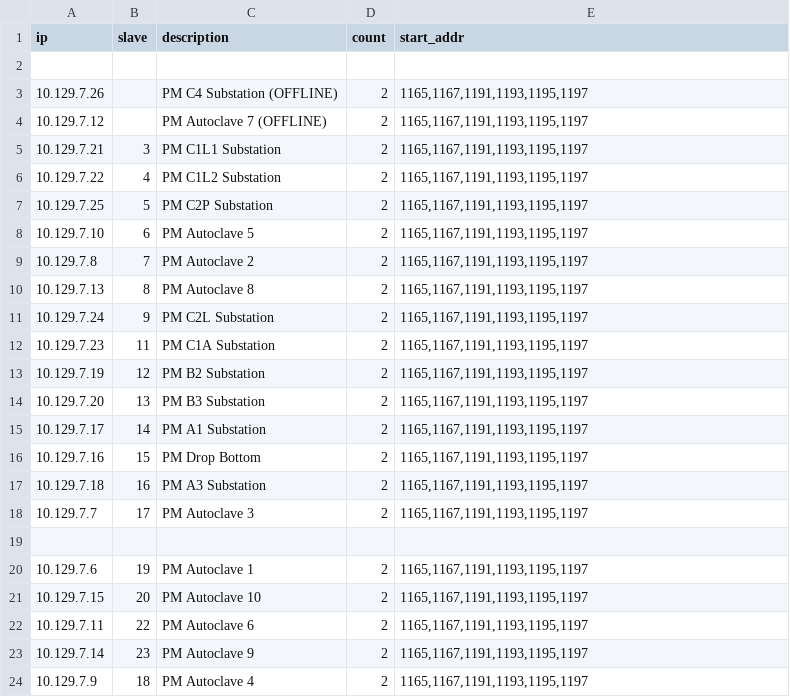
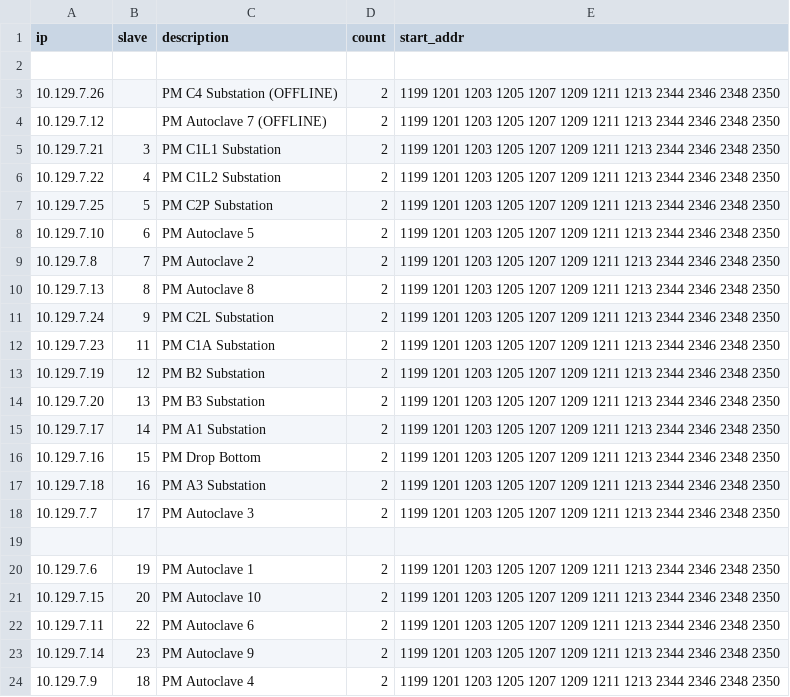
Before and after one commit to L3vi21/Power, a CSV file: ips.csv, drawn as a sheet.

Commit message:
Updated register list

```diff
--- a/ips.csv
+++ b/ips.csv
@@ -2,23 +2,23 @@ ip,slave,description,count,start_addr
 
-10.129.7.26,,"PM C4 Substation (OFFLINE)",2,"1165,1167,1191,1193,1195,1197"
-10.129.7.12,,"PM Autoclave 7 (OFFLINE)", 2,"1165,1167,1191,1193,1195,1197"
-10.129.7.21,3,"PM C1L1 Substation",2,"1165,1167,1191,1193,1195,1197"
-10.129.7.22,4,"PM C1L2 Substation",2,"1165,1167,1191,1193,1195,1197"
-10.129.7.25,5,"PM C2P Substation",2,"1165,1167,1191,1193,1195,1197"
-10.129.7.10,6,"PM Autoclave 5",2,"1165,1167,1191,1193,1195,1197"
-10.129.7.8,7,"PM Autoclave 2",2,"1165,1167,1191,1193,1195,1197"
-10.129.7.13,8,"PM Autoclave 8",2,"1165,1167,1191,1193,1195,1197"
-10.129.7.24,9,"PM C2L Substation",2,"1165,1167,1191,1193,1195,1197"
-10.129.7.23,11,"PM C1A Substation",2,"1165,1167,1191,1193,1195,1197"
-10.129.7.19,12,"PM B2 Substation",2,"1165,1167,1191,1193,1195,1197"
-10.129.7.20,13,"PM B3 Substation",2,"1165,1167,1191,1193,1195,1197"
-10.129.7.17,14,"PM A1 Substation",2,"1165,1167,1191,1193,1195,1197"
-10.129.7.16,15,"PM Drop Bottom",2,"1165,1167,1191,1193,1195,1197"
-10.129.7.18,16,"PM A3 Substation",2,"1165,1167,1191,1193,1195,1197"
-10.129.7.7,17,"PM Autoclave 3",2,"1165,1167,1191,1193,1195,1197"
+10.129.7.26,,"PM C4 Substation (OFFLINE)",2,"1199 1201 1203 1205 1207 1209 1211 1213 2344 2346 2348 2350"
+10.129.7.12,,"PM Autoclave 7 (OFFLINE)", 2,"1199 1201 1203 1205 1207 1209 1211 1213 2344 2346 2348 2350"
+10.129.7.21,3,"PM C1L1 Substation",2,"1199 1201 1203 1205 1207 1209 1211 1213 2344 2346 2348 2350"
+10.129.7.22,4,"PM C1L2 Substation",2,"1199 1201 1203 1205 1207 1209 1211 1213 2344 2346 2348 2350"
+10.129.7.25,5,"PM C2P Substation",2,"1199 1201 1203 1205 1207 1209 1211 1213 2344 2346 2348 2350"
+10.129.7.10,6,"PM Autoclave 5",2,"1199 1201 1203 1205 1207 1209 1211 1213 2344 2346 2348 2350"
+10.129.7.8,7,"PM Autoclave 2",2,"1199 1201 1203 1205 1207 1209 1211 1213 2344 2346 2348 2350"
+10.129.7.13,8,"PM Autoclave 8",2,"1199 1201 1203 1205 1207 1209 1211 1213 2344 2346 2348 2350"
+10.129.7.24,9,"PM C2L Substation",2,"1199 1201 1203 1205 1207 1209 1211 1213 2344 2346 2348 2350"
+10.129.7.23,11,"PM C1A Substation",2,"1199 1201 1203 1205 1207 1209 1211 1213 2344 2346 2348 2350"
+10.129.7.19,12,"PM B2 Substation",2,"1199 1201 1203 1205 1207 1209 1211 1213 2344 2346 2348 2350"
+10.129.7.20,13,"PM B3 Substation",2,"1199 1201 1203 1205 1207 1209 1211 1213 2344 2346 2348 2350"
+10.129.7.17,14,"PM A1 Substation",2,"1199 1201 1203 1205 1207 1209 1211 1213 2344 2346 2348 2350"
+10.129.7.16,15,"PM Drop Bottom",2,"1199 1201 1203 1205 1207 1209 1211 1213 2344 2346 2348 2350"
+10.129.7.18,16,"PM A3 Substation",2,"1199 1201 1203 1205 1207 1209 1211 1213 2344 2346 2348 2350"
+10.129.7.7,17,"PM Autoclave 3",2,"1199 1201 1203 1205 1207 1209 1211 1213 2344 2346 2348 2350"
 
-10.129.7.6,19,"PM Autoclave 1",2,"1165,1167,1191,1193,1195,1197"
-10.129.7.15,20,"PM Autoclave 10",2,"1165,1167,1191,1193,1195,1197"
-10.129.7.11,22,"PM Autoclave 6",2,"1165,1167,1191,1193,1195,1197"
-10.129.7.14,23,"PM Autoclave 9",2,"1165,1167,1191,1193,1195,1197"
-10.129.7.9,18,"PM Autoclave 4",2,"1165,1167,1191,1193,1195,1197"
+10.129.7.6,19,"PM Autoclave 1",2,"1199 1201 1203 1205 1207 1209 1211 1213 2344 2346 2348 2350"
+10.129.7.15,20,"PM Autoclave 10",2,"1199 1201 1203 1205 1207 1209 1211 1213 2344 2346 2348 2350"
+10.129.7.11,22,"PM Autoclave 6",2,"1199 1201 1203 1205 1207 1209 1211 1213 2344 2346 2348 2350"
+10.129.7.14,23,"PM Autoclave 9",2,"1199 1201 1203 1205 1207 1209 1211 1213 2344 2346 2348 2350"
+10.129.7.9,18,"PM Autoclave 4",2,"1199 1201 1203 1205 1207 1209 1211 1213 2344 2346 2348 2350"
```
Also changed, not shown: errors.csv, 56 other files.
